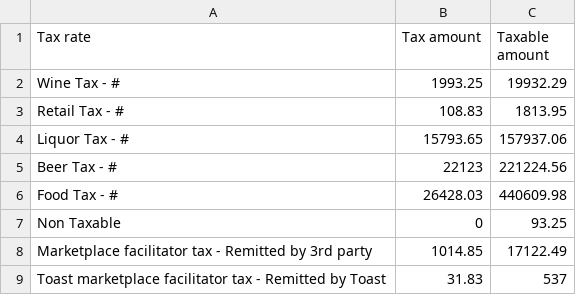
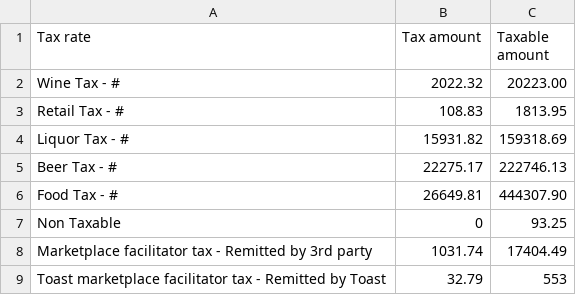
Before and after one commit to BHERRIN7/brassstap-data, a CSV file: data/Y3/Tax summary.csv, drawn as a sheet.

Commit message:
Update Y3/Tax summary.csv — 2026-11-02

```diff
--- a/data/Y3/Tax summary.csv
+++ b/data/Y3/Tax summary.csv
@@ -1,9 +1,9 @@
 Tax rate,Tax amount,Taxable amount
-Wine Tax - #,1993.25,19932.29
+Wine Tax - #,2022.32,20223.00
 Retail Tax - #,108.83,1813.95
-Liquor Tax - #,15793.65,157937.06
-Beer Tax - #,22123,221224.56
-Food Tax - #,26428.03,440609.98
+Liquor Tax - #,15931.82,159318.69
+Beer Tax - #,22275.17,222746.13
+Food Tax - #,26649.81,444307.90
 Non Taxable,0,93.25
-Marketplace facilitator tax - Remitted by 3rd party,1014.85,17122.49
-Toast marketplace facilitator tax - Remitted by Toast,31.83,537
+Marketplace facilitator tax - Remitted by 3rd party,1031.74,17404.49
+Toast marketplace facilitator tax - Remitted by Toast,32.79,553
```
